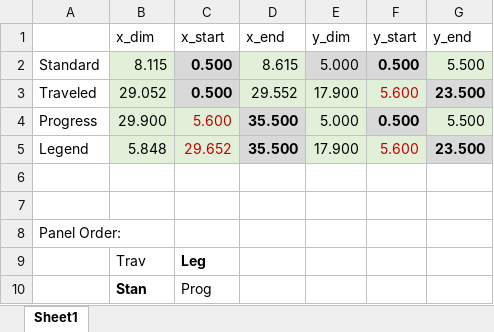
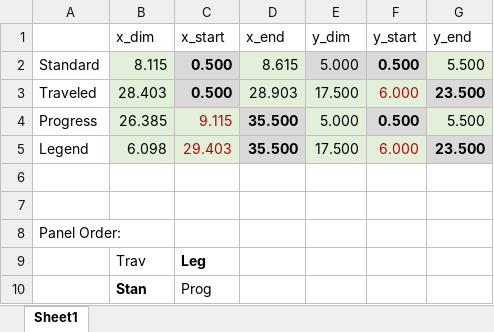
Before and after one commit to sjoshuam/road_trips, an Excel workbook: D_Misc/PanelLayoutPlan.xlsx, sheet Sheet1, drawn as a sheet; values as stored, in another font and other column widths than the file's, no borders; removed rows and columns are numbered as before the commit, all else as after; the diff names each change by its address in the sheet, - before the commit and + after, or states it on an @@ line.

Commit message:
Render poster's map panels

```diff
--- a/D_Misc/PanelLayoutPlan.xlsx (sheet Sheet1)
+++ b/D_Misc/PanelLayoutPlan.xlsx (sheet Sheet1)
-row 3: Traveled | 29.052 | 0.500 | 29.552 | 17.900 | 5.600 | 23.500
+row 3: Traveled | 28.403 | 0.500 | 28.903 | 17.500 | 6.000 | 23.500
-B4 (x_dim): 29.900
+B4 (x_dim): 26.385
-C4 (x_start): 5.600
+C4 (x_start): 9.115
-row 5: Legend | 5.848 | 29.652 | 35.500 | 17.900 | 5.600 | 23.500
+row 5: Legend | 6.098 | 29.403 | 35.500 | 17.500 | 6.000 | 23.500
```
Also changed, not shown: 4 other files.
